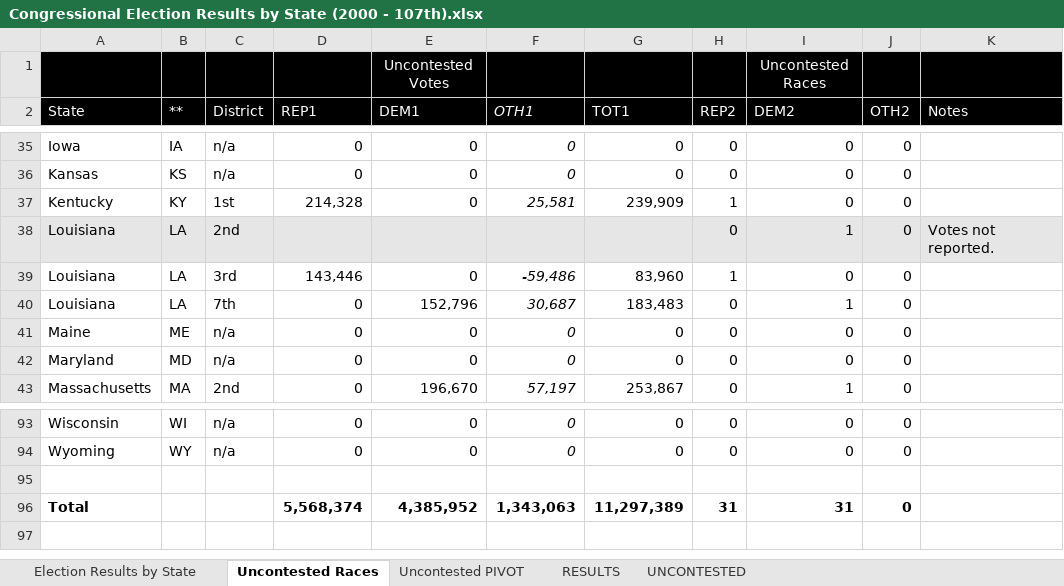
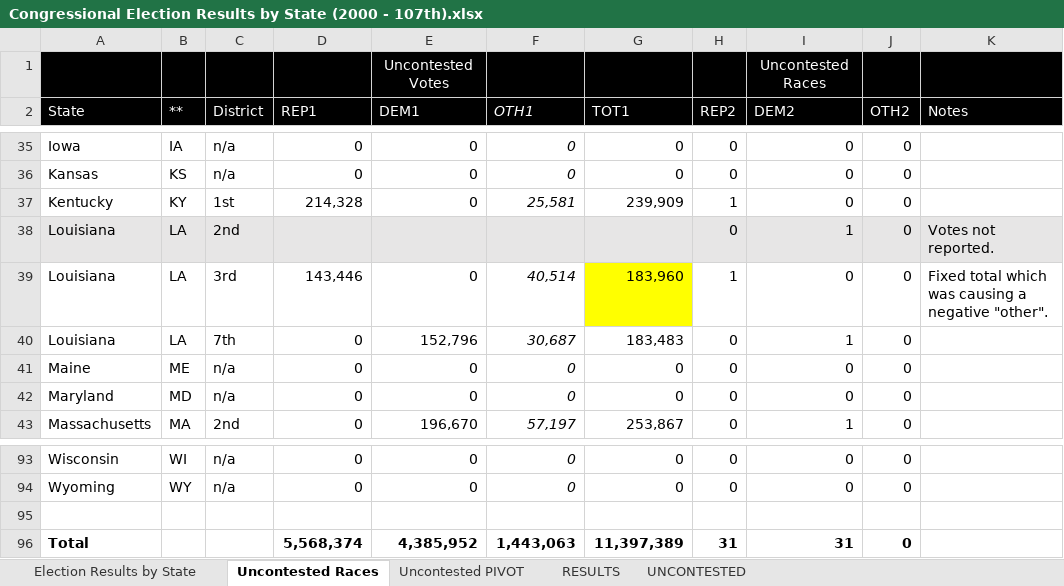
Before and after one commit to alecramsay/ushouse, an Excel workbook: data/extracted/Congressional Election Results by State (2000 - 107th).xlsx, sheet Uncontested Races, drawn as a sheet; only a part is shown, gaps mark what is left out; values as stored, in another font and other column widths than the file's, no borders; the diff names each change by its address in the sheet, - before the commit and + after, or states it on an @@ line.

```diff
--- a/data/extracted/Congressional Election Results by State (2000 - 107th).xlsx (sheet Uncontested Races)
+++ b/data/extracted/Congressional Election Results by State (2000 - 107th).xlsx (sheet Uncontested Races)
-F39 (OTH1): -59,486
+F39 (OTH1): 40,514
-G39 (TOT1): 83,960
+G39 (TOT1): 183,960
-G39 fill: none
+G39 fill: #FFFF00
-K39 (Notes): (empty)
+K39 (Notes): Fixed total which was causing a negative "other".
-F96 (OTH1): 1,343,063
+F96 (OTH1): 1,443,063
-G96 (TOT1): 11,297,389
+G96 (TOT1): 11,397,389
```
Also changed, not shown: sheet UNCONTESTED, data/extracted/Congressional Election Results by State (2020 - 117th).xlsx, 5 other files.
